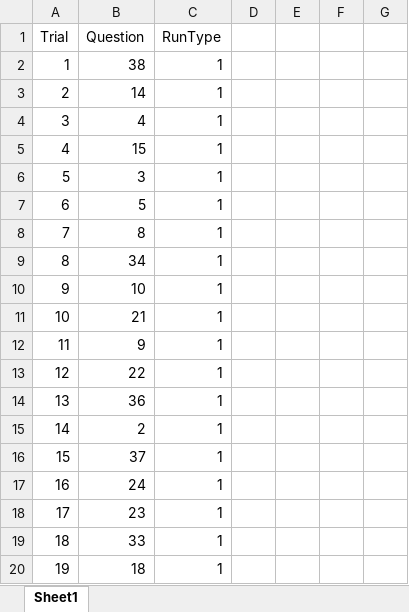
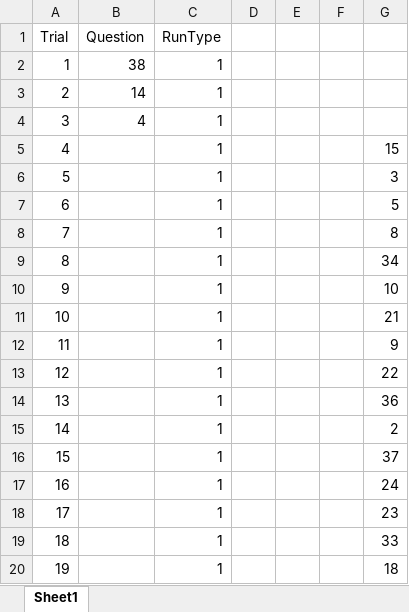
Before and after one commit to edeligia/Zoom_ToM, an Excel workbook: editable/Orders/PAR01_RUN01.xlsx, sheet Sheet1, drawn as a sheet; values as stored, in another font and other column widths than the file's, no borders; the diff names each change by its address in the sheet, - before the commit and + after, or states it on an @@ line.

```diff
--- a/editable/Orders/PAR01_RUN01.xlsx (sheet Sheet1)
+++ b/editable/Orders/PAR01_RUN01.xlsx (sheet Sheet1)
-B5 (Question): 15
+B5 (Question): (empty)
-G5: (empty)
+G5: 15
-B6 (Question): 3
+B6 (Question): (empty)
-G6: (empty)
+G6: 3
-B7 (Question): 5
+B7 (Question): (empty)
-G7: (empty)
+G7: 5
-B8 (Question): 8
+B8 (Question): (empty)
-G8: (empty)
+G8: 8
-B9 (Question): 34
+B9 (Question): (empty)
-G9: (empty)
+G9: 34
-B10 (Question): 10
+B10 (Question): (empty)
-G10: (empty)
+G10: 10
-B11 (Question): 21
+B11 (Question): (empty)
-G11: (empty)
+G11: 21
-B12 (Question): 9
+B12 (Question): (empty)
-G12: (empty)
+G12: 9
-B13 (Question): 22
+B13 (Question): (empty)
-G13: (empty)
+G13: 22
-B14 (Question): 36
+B14 (Question): (empty)
-G14: (empty)
+G14: 36
-B15 (Question): 2
+B15 (Question): (empty)
-G15: (empty)
+G15: 2
-B16 (Question): 37
+B16 (Question): (empty)
-G16: (empty)
+G16: 37
-B17 (Question): 24
+B17 (Question): (empty)
-G17: (empty)
+G17: 24
-B18 (Question): 23
+B18 (Question): (empty)
-G18: (empty)
+G18: 23
-B19 (Question): 33
+B19 (Question): (empty)
-G19: (empty)
+G19: 33
-B20 (Question): 18
+B20 (Question): (empty)
-G20: (empty)
+G20: 18
```
Also changed, not shown: 24 other files.
